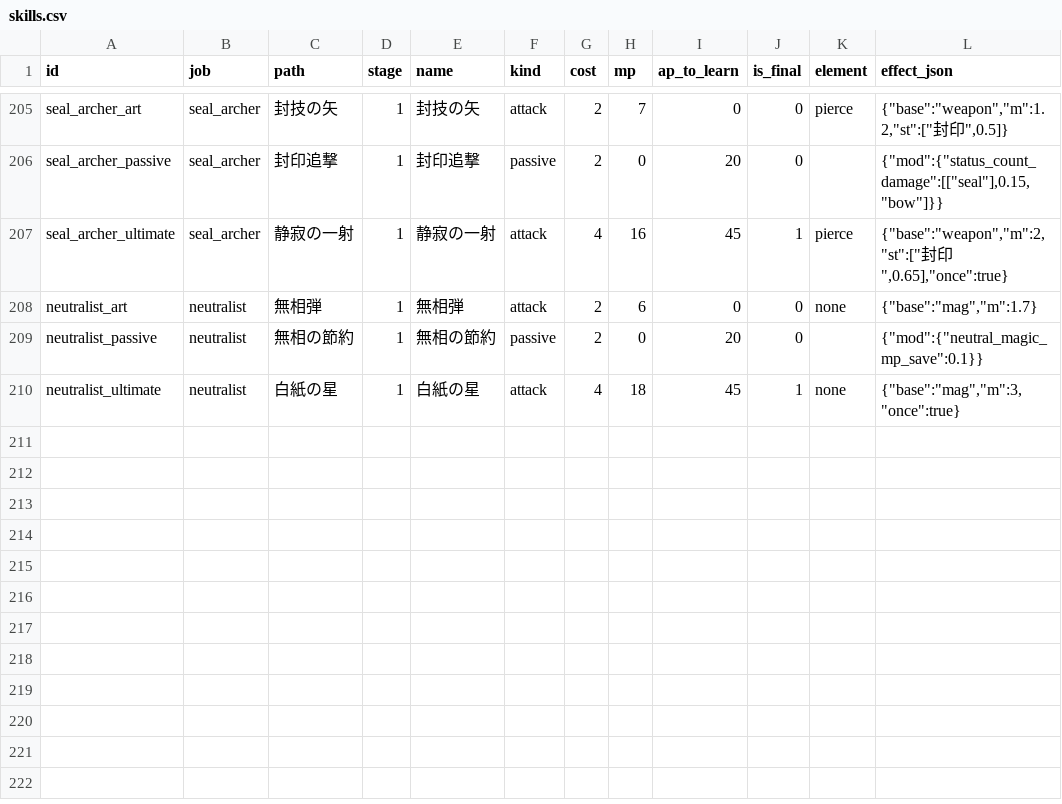
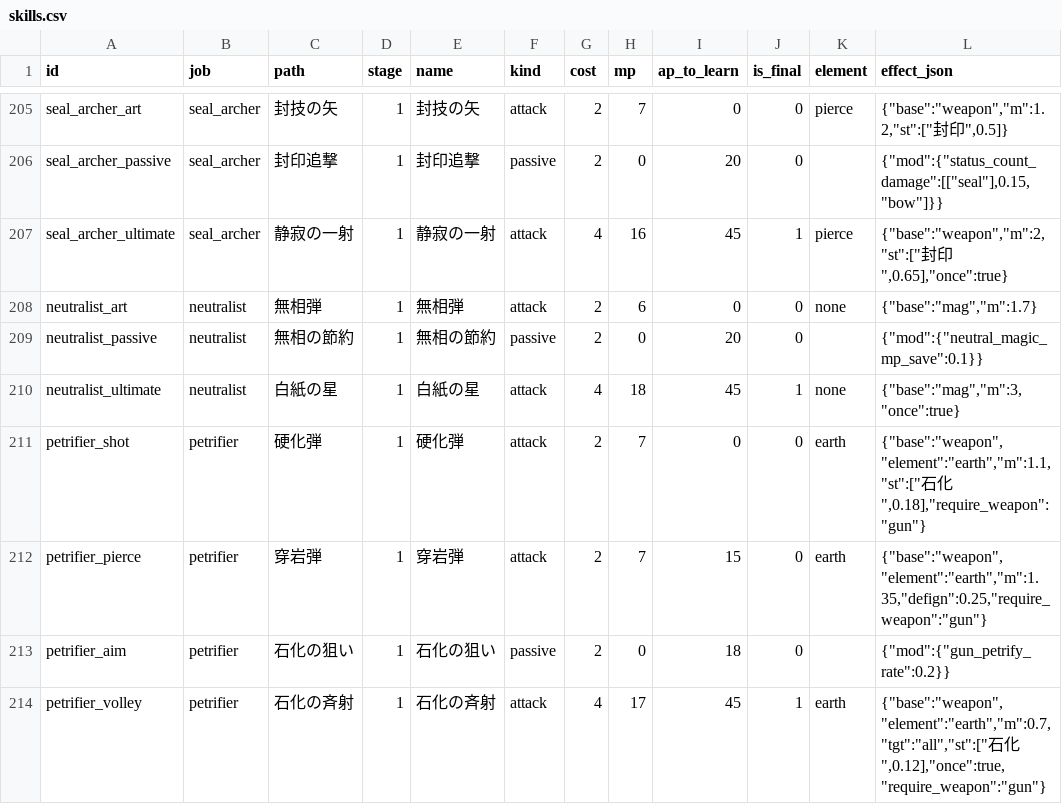
Before and after one commit to MTE317/english-quest, a CSV file: data/skills.csv, drawn as a sheet; only a part is shown, gaps mark what is left out; the diff names each change by its address in the sheet, - before the commit and + after, or states it on an @@ line.

```diff
--- a/data/skills.csv
+++ b/data/skills.csv
+row 211: petrifier_shot | petrifier | 硬化弾 | 1 | 硬化弾 | attack | 2 | 7 | 0 | 0 | earth | {"base":"weapon","element":"earth","m":1.1,"st":["石化",0.18],"require_weapon":"gun"}
+row 212: petrifier_pierce | petrifier | 穿岩弾 | 1 | 穿岩弾 | attack | 2 | 7 | 15 | 0 | earth | {"base":"weapon","element":"earth","m":1.35,"defign":0.25,"require_weapon":"gun"}
+row 213: petrifier_aim | petrifier | 石化の狙い | 1 | 石化の狙い | passive | 2 | 0 | 18 | 0 |  | {"mod":{"gun_petrify_rate":0.2}}
+row 214: petrifier_volley | petrifier | 石化の斉射 | 1 | 石化の斉射 | attack | 4 | 17 | 45 | 1 | earth | {"base":"weapon","element":"earth","m":0.7,"tgt":"all","st":["石化",0.12],"once":true,"require_weapon":"gun"}
```
Also changed, not shown: data/job_armor_aptitude.csv, data/job_unlocks.csv, 18 other files.
